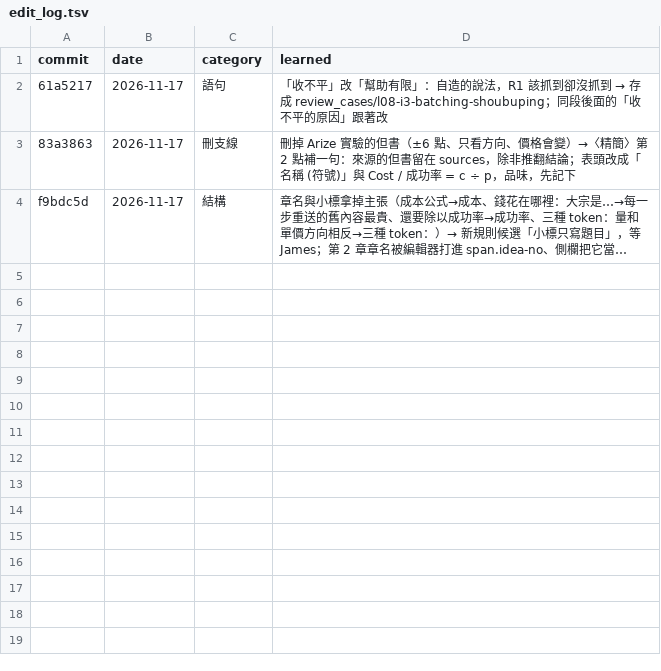
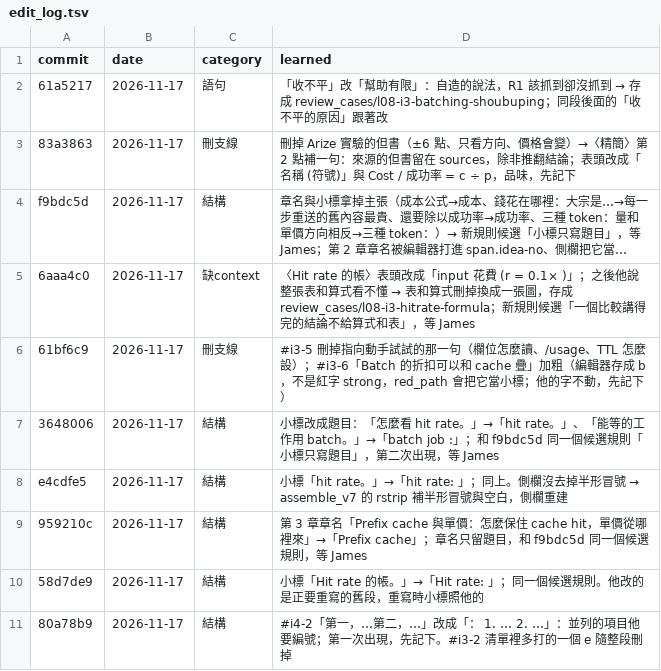
Before and after one commit to chihmingyang/cs2680, a TSV file: guide/edit_log.tsv, drawn as a sheet; long unchanged cells end in …; the diff names each change by its address in the sheet, - before the commit and + after, or states it on an @@ line.

```diff
--- a/guide/edit_log.tsv
+++ b/guide/edit_log.tsv
+row 5: 6aaa4c0 | 2026-11-17 | 缺context | 〈Hit rate 的帳〉表頭改成「input 花費 (r = 0.1× )」；之後他說整張表和算式看不懂 → 表和算式刪掉換成一張圖，存成 review_cases/l08-i3-hitrate-formula；新規則候選「一個比較講得完的結論不給算式和表」，等 James
+row 6: 61bf6c9 | 2026-11-17 | 刪支線 | #i3-5 刪掉指向動手試試的那一句（欄位怎麼讀、/usage、TTL 怎麼設）；#i3-6「Batch 的折扣可以和 cache 疊」加粗（編輯器存成 b，不是紅字 strong，red_path 會把它當小標；他的字不動，先記下）
+row 7: 3648006 | 2026-11-17 | 結構 | 小標改成題目：「怎麼看 hit rate。」→「hit rate。」、「能等的工作用 batch。」→「batch job :」；和 f9bdc5d 同一個候選規則「小標只寫題目」，第二次出現，等 James
+row 8: e4cdfe5 | 2026-11-17 | 結構 | 小標「hit rate。」→「hit rate: 」；同上。側欄沒去掉半形冒號 → assemble_v7 的 rstrip 補半形冒號與空白，側欄重建
+row 9: 959210c | 2026-11-17 | 結構 | 第 3 章章名「Prefix cache 與單價：怎麼保住 cache hit，單價從哪裡來」→「Prefix cache」；章名只留題目，和 f9bdc5d 同一個候選規則，等 James
+row 10: 58d7de9 | 2026-11-17 | 結構 | 小標「Hit rate 的帳。」→「Hit rate: 」；同一個候選規則。他改的是正要重寫的舊段，重寫時小標照他的
+row 11: 80a78b9 | 2026-11-17 | 結構 | #i4-2「第一，…第二，…」改成「： 1. … 2. …」：並列的項目他要編號；第一次出現，先記下。#i3-2 清單裡多打的一個 e 隨整段刪掉
```
Also changed, not shown: guide/review_log.tsv, 6 other files.
